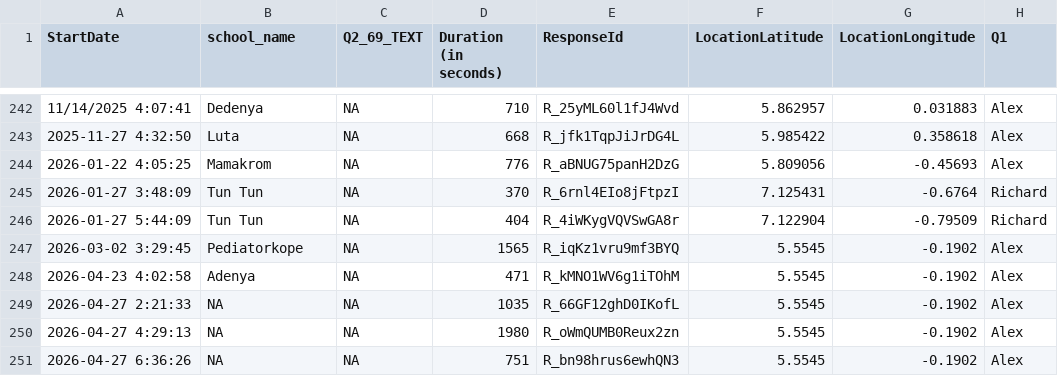
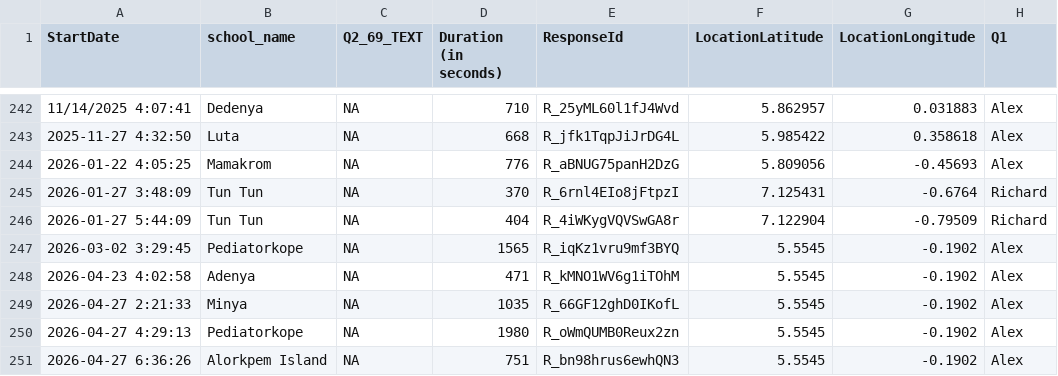
Before and after one commit to EmpowerPlaygrounds/epi-dashboard, a CSV file: data/clean/full_updates.csv, drawn as a sheet; only a part is shown, gaps mark what is left out; the diff names each change by its address in the sheet, - before the commit and + after, or states it on an @@ line.

```diff
--- a/data/clean/full_updates.csv
+++ b/data/clean/full_updates.csv
-B249 (school_name): NA
+B249 (school_name): Minya
-B250 (school_name): NA
+B250 (school_name): Pediatorkope
-B251 (school_name): NA
+B251 (school_name): Alorkpem Island
```
Also changed, not shown: data/clean/issues_open.csv, data/clean/recommended_projects.csv, 22 other files.
